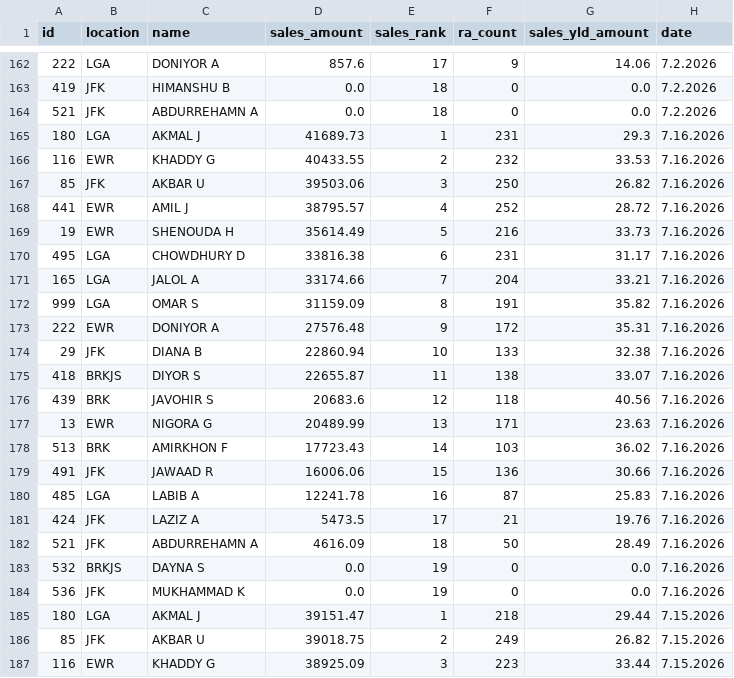
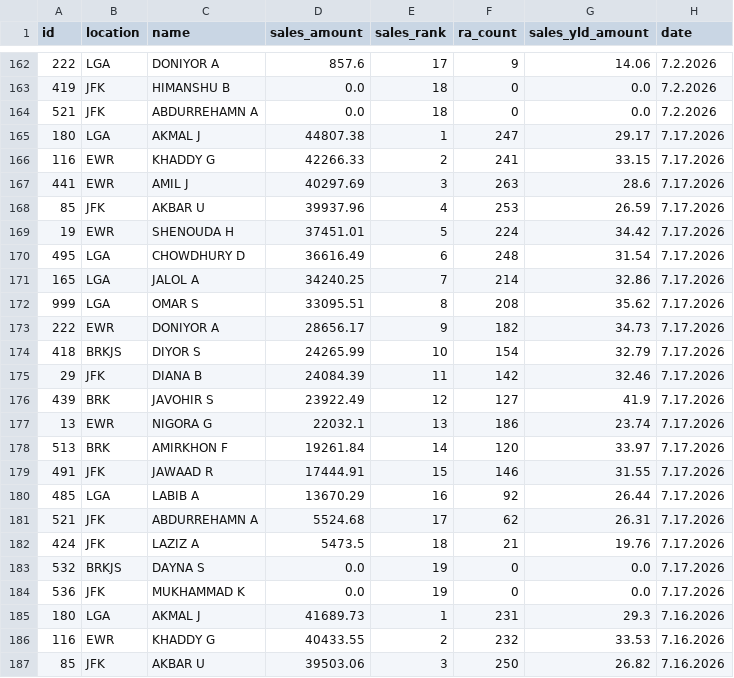
Before and after one commit to robdrivo/drivo-leaderboard, a CSV file: leaderboard-data.csv, drawn as a sheet; only a part is shown, gaps mark what is left out; the shorter side is filled out with more unchanged rows.

Commit message:
Update leaderboard data 2026-07-18 07:10:41 EDT

```diff
--- a/leaderboard-data.csv
+++ b/leaderboard-data.csv
@@ -164,2 +164,22 @@ id,location,name,sales_amount,sales_rank,ra_count,sales_yld_amount,date
 521,JFK,ABDURREHAMN A,0.0,18,0,0.0,7.2.2026
+180,LGA,AKMAL J,44807.38,1,247,29.17,7.17.2026
+116,EWR,KHADDY G,42266.33,2,241,33.15,7.17.2026
+441,EWR,AMIL J,40297.69,3,263,28.6,7.17.2026
+85,JFK,AKBAR U,39937.96,4,253,26.59,7.17.2026
+19,EWR,SHENOUDA H,37451.01,5,224,34.42,7.17.2026
+495,LGA,CHOWDHURY D,36616.49,6,248,31.54,7.17.2026
+165,LGA,JALOL A,34240.25,7,214,32.86,7.17.2026
+999,LGA,OMAR S,33095.51,8,208,35.62,7.17.2026
+222,EWR,DONIYOR A,28656.17,9,182,34.73,7.17.2026
+418,BRKJS,DIYOR S,24265.99,10,154,32.79,7.17.2026
+29,JFK,DIANA B,24084.39,11,142,32.46,7.17.2026
+439,BRK,JAVOHIR S,23922.49,12,127,41.9,7.17.2026
+13,EWR,NIGORA G,22032.1,13,186,23.74,7.17.2026
+513,BRK,AMIRKHON F,19261.84,14,120,33.97,7.17.2026
+491,JFK,JAWAAD R,17444.91,15,146,31.55,7.17.2026
+485,LGA,LABIB A,13670.29,16,92,26.44,7.17.2026
+521,JFK,ABDURREHAMN A,5524.68,17,62,26.31,7.17.2026
+424,JFK,LAZIZ A,5473.5,18,21,19.76,7.17.2026
+532,BRKJS,DAYNA S,0.0,19,0,0.0,7.17.2026
+536,JFK,MUKHAMMAD K,0.0,19,0,0.0,7.17.2026
 180,LGA,AKMAL J,41689.73,1,231,29.3,7.16.2026
```
Also changed, not shown: 1 other file.
